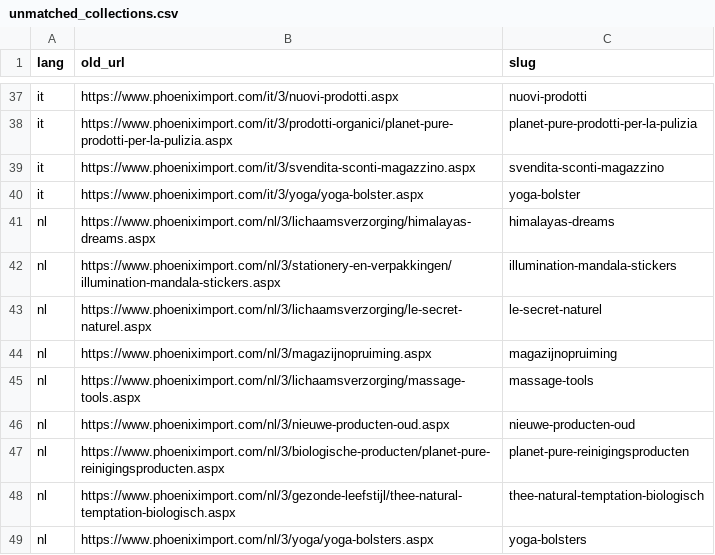
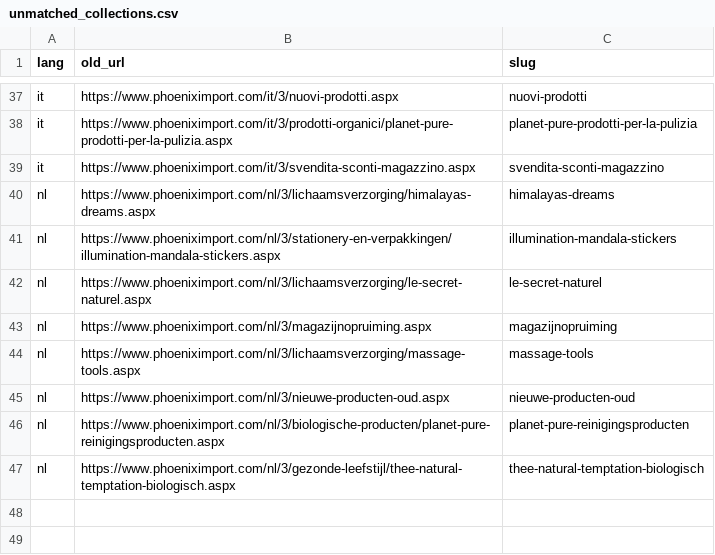
Before and after one commit to phoenix-import/phoenix-import.github.io, a CSV file: matching/unmatched_collections.csv, drawn as a sheet; only a part is shown, gaps mark what is left out.

```diff
--- a/matching/unmatched_collections.csv
+++ b/matching/unmatched_collections.csv
@@ -39,3 +39,2 @@ it,https://www.phoeniximport.com/it/3/prodotti-organici/planet-pure-prodotti-per
 it,https://www.phoeniximport.com/it/3/svendita-sconti-magazzino.aspx,svendita-sconti-magazzino
-it,https://www.phoeniximport.com/it/3/yoga/yoga-bolster.aspx,yoga-bolster
 nl,https://www.phoeniximport.com/nl/3/lichaamsverzorging/himalayas-dreams.aspx,himalayas-dreams
@@ -48,2 +47 @@ nl,https://www.phoeniximport.com/nl/3/biologische-producten/planet-pure-reinigin
 nl,https://www.phoeniximport.com/nl/3/gezonde-leefstijl/thee-natural-temptation-biologisch.aspx,thee-natural-temptation-biologisch
-nl,https://www.phoeniximport.com/nl/3/yoga/yoga-bolsters.aspx,yoga-bolsters
```
Also changed, not shown: matching/collection_redirects_it.csv, matching/collection_redirects_nl.csv.
